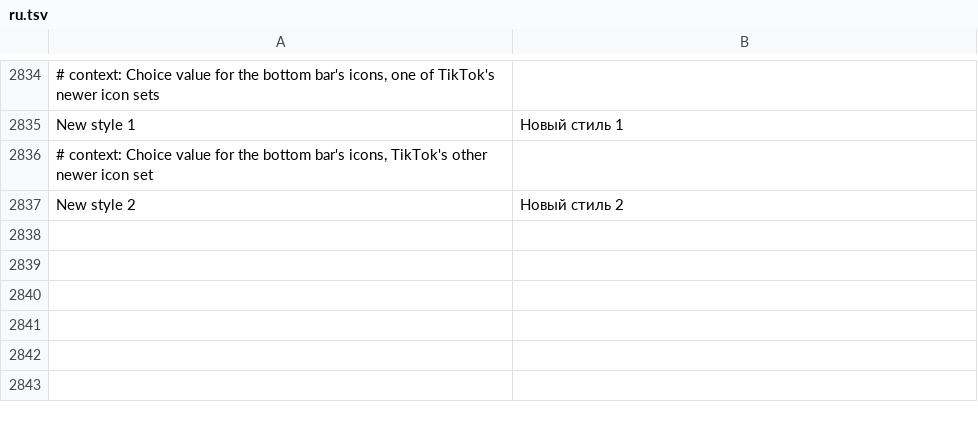
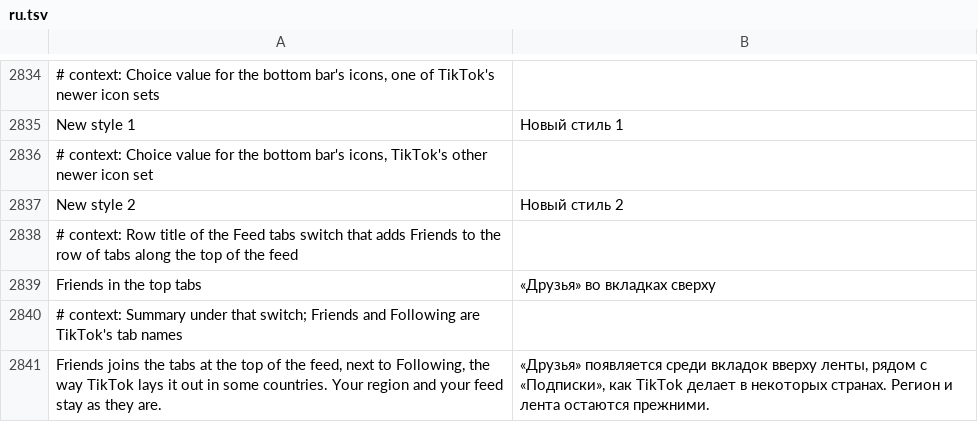
Before and after one commit to SysAdminDoc/HushFeed, a TSV file: extensions/tiktok/src/main/l10n/ru.tsv, drawn as a sheet; only a part is shown, gaps mark what is left out; the diff names each change by its address in the sheet, - before the commit and + after, or states it on an @@ line.

Commit message:
feat(navigation): let people add Friends to the top tabs
TikTok's Friends top tab turns itself on when tab_fcp_config_v2 lists an
item keyed "friends" in topTab.topTabList. The hook Discover already uses
receives that object, so a separate switch adds the item just left of
Following. The feed tab filter keeps it the way the bottom filter keeps
Discover, since it was asked for by name.

Refs #98

```diff
--- a/extensions/tiktok/src/main/l10n/ru.tsv
+++ b/extensions/tiktok/src/main/l10n/ru.tsv
+row 2838: # context: Row title of the Feed tabs switch that adds Friends to the row of tabs along the top of the feed
+row 2839: Friends in the top tabs | «Друзья» во вкладках сверху
+row 2840: # context: Summary under that switch; Friends and Following are TikTok's tab names
+row 2841: Friends joins the tabs at the top of the feed, next to Following, the way TikTok lays it out in some countries. Your region and your feed stay as they are. | «Друзья» появляется среди вкладок вверху ленты, рядом с «Подписки», как TikTok делает в некоторых странах. Регион и лента остаются прежними.
```
Also changed, not shown: extensions/tiktok/src/main/l10n/az.tsv, extensions/tiktok/src/main/l10n/de.tsv, 29 other files.
